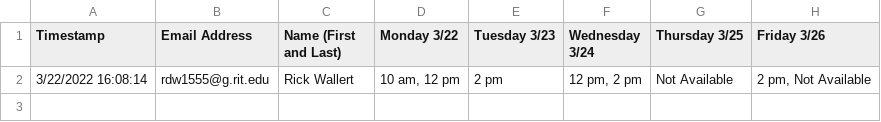
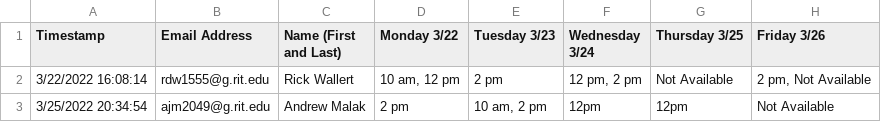
Before and after one commit to rdw1555/TourScheduler, a CSV file: data/testData.csv, drawn as a sheet; the diff names each change by its address in the sheet, - before the commit and + after, or states it on an @@ line.

```diff
--- a/data/testData.csv
+++ b/data/testData.csv
+row 3: 3/25/2022 20:34:54 | ajm2049@g.rit.edu | Andrew Malak | 2 pm | 10 am, 2 pm | 12pm | 12pm | Not Available
```
Also changed, not shown: 2 other files.
